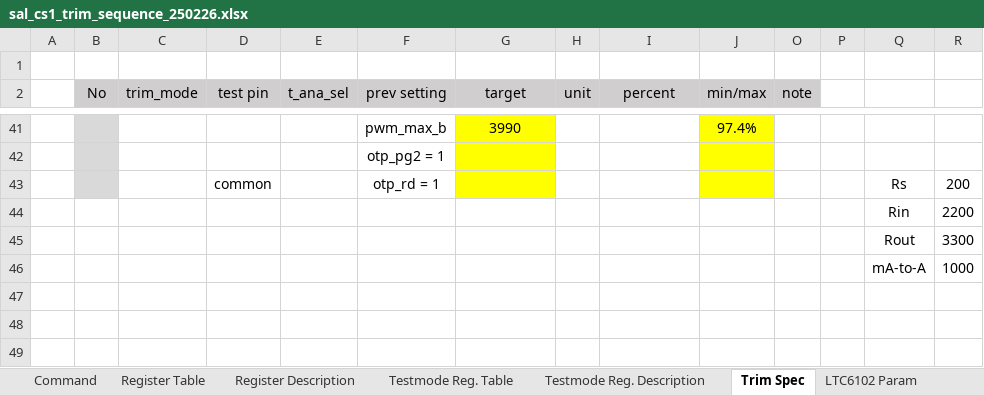
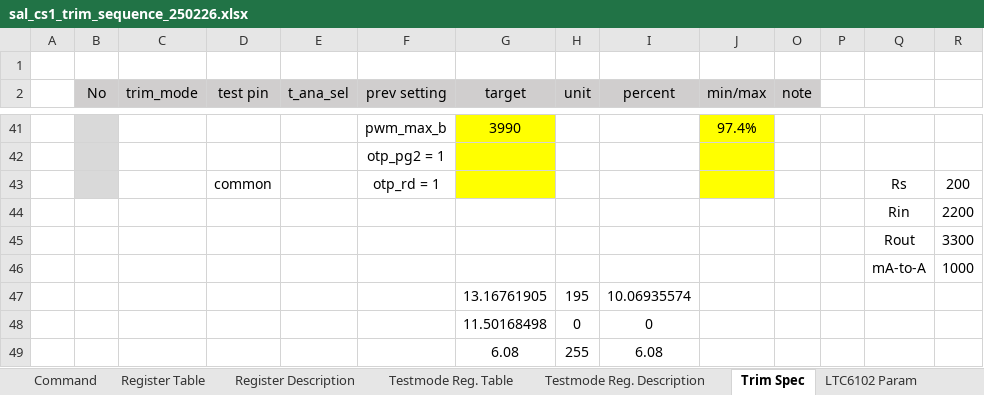
Before and after one commit to oio9595/Global_Technologies_FW, an Excel workbook: SAL_JIG/SAL_JIG_CS1_Echo_Demo/Docs/sal_cs1_trim_sequence_250226.xlsx, sheet Trim Spec, drawn as a sheet; only a part is shown, gaps mark what is left out; values as stored, in another font and other column widths than the file's, no borders; charts and pictures not drawn; the diff names each change by its address in the sheet, - before the commit and + after, or states it on an @@ line.

```diff
--- a/SAL_JIG/SAL_JIG_CS1_Echo_Demo/Docs/sal_cs1_trim_sequence_250226.xlsx (sheet Trim Spec)
+++ b/SAL_JIG/SAL_JIG_CS1_Echo_Demo/Docs/sal_cs1_trim_sequence_250226.xlsx (sheet Trim Spec)
+row 47:  |  |  |  |  |  | 13.16761905 | 195 | 10.06935574
+row 48:  |  |  |  |  |  | 11.50168498 | 0 | 0
+row 49:  |  |  |  |  |  | 6.08 | 255 | 6.08
```
Also changed, not shown: SAL_JIG/SAL_JIG_ES0/측정자료/color_debug/mobis_color_table_2025_01_08_최종버전.xlsx, 5 other files.
